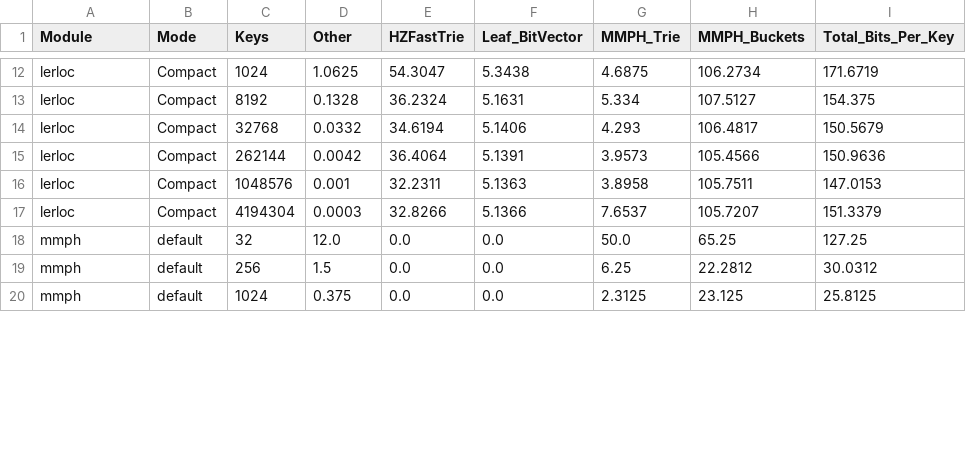
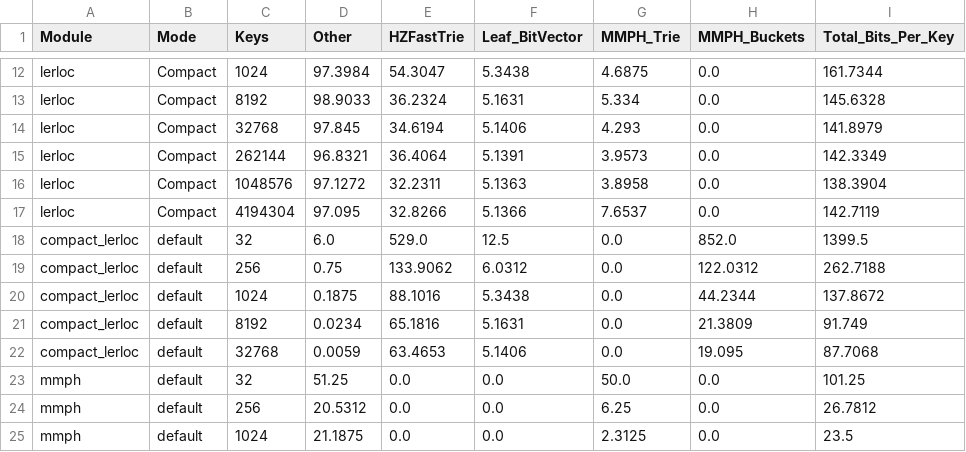
Before and after one commit to OgurtsovAndrei/Thesis, a CSV file: locators/benchmarks/parsed/mem_breakdown.csv, drawn as a sheet; only a part is shown, gaps mark what is left out; addresses are those after the commit; the diff covers the shown part only; the diff names each change by its address in the sheet, - before the commit and + after, or states it on an @@ line.

```diff
--- a/locators/benchmarks/parsed/mem_breakdown.csv
+++ b/locators/benchmarks/parsed/mem_breakdown.csv
-D12 (Other): 1.0625
+D12 (Other): 97.3984
-H12 (MMPH_Buckets): 106.2734
+H12 (MMPH_Buckets): 0.0
-I12 (Total_Bits_Per_Key): 171.6719
+I12 (Total_Bits_Per_Key): 161.7344
-D13 (Other): 0.1328
+D13 (Other): 98.9033
-H13 (MMPH_Buckets): 107.5127
+H13 (MMPH_Buckets): 0.0
-I13 (Total_Bits_Per_Key): 154.375
+I13 (Total_Bits_Per_Key): 145.6328
-D14 (Other): 0.0332
+D14 (Other): 97.845
-H14 (MMPH_Buckets): 106.4817
+H14 (MMPH_Buckets): 0.0
-I14 (Total_Bits_Per_Key): 150.5679
+I14 (Total_Bits_Per_Key): 141.8979
-D15 (Other): 0.0042
+D15 (Other): 96.8321
-H15 (MMPH_Buckets): 105.4566
+H15 (MMPH_Buckets): 0.0
-I15 (Total_Bits_Per_Key): 150.9636
+I15 (Total_Bits_Per_Key): 142.3349
-D16 (Other): 0.001
+D16 (Other): 97.1272
-H16 (MMPH_Buckets): 105.7511
+H16 (MMPH_Buckets): 0.0
-I16 (Total_Bits_Per_Key): 147.0153
+I16 (Total_Bits_Per_Key): 138.3904
-D17 (Other): 0.0003
+D17 (Other): 97.095
-H17 (MMPH_Buckets): 105.7207
+H17 (MMPH_Buckets): 0.0
-I17 (Total_Bits_Per_Key): 151.3379
+I17 (Total_Bits_Per_Key): 142.7119
+row 18: compact_lerloc | default | 32 | 6.0 | 529.0 | 12.5 | 0.0 | 852.0 | 1399.5
+row 19: compact_lerloc | default | 256 | 0.75 | 133.9062 | 6.0312 | 0.0 | 122.0312 | 262.7188
+row 20: compact_lerloc | default | 1024 | 0.1875 | 88.1016 | 5.3438 | 0.0 | 44.2344 | 137.8672
+row 21: compact_lerloc | default | 8192 | 0.0234 | 65.1816 | 5.1631 | 0.0 | 21.3809 | 91.749
+row 22: compact_lerloc | default | 32768 | 0.0059 | 63.4653 | 5.1406 | 0.0 | 19.095 | 87.7068
-D23 (Other): 12.0
+D23 (Other): 51.25
-H23 (MMPH_Buckets): 65.25
+H23 (MMPH_Buckets): 0.0
-I23 (Total_Bits_Per_Key): 127.25
+I23 (Total_Bits_Per_Key): 101.25
-D24 (Other): 1.5
+D24 (Other): 20.5312
-H24 (MMPH_Buckets): 22.2812
+H24 (MMPH_Buckets): 0.0
-I24 (Total_Bits_Per_Key): 30.0312
+I24 (Total_Bits_Per_Key): 26.7812
-D25 (Other): 0.375
+D25 (Other): 21.1875
-H25 (MMPH_Buckets): 23.125
+H25 (MMPH_Buckets): 0.0
-I25 (Total_Bits_Per_Key): 25.8125
+I25 (Total_Bits_Per_Key): 23.5
```
Also changed, not shown: 45 edited cells elsewhere in this file, locators/benchmarks/parsed/agg.csv, locators/benchmarks/parsed/all_runs.csv, 21 other files.
